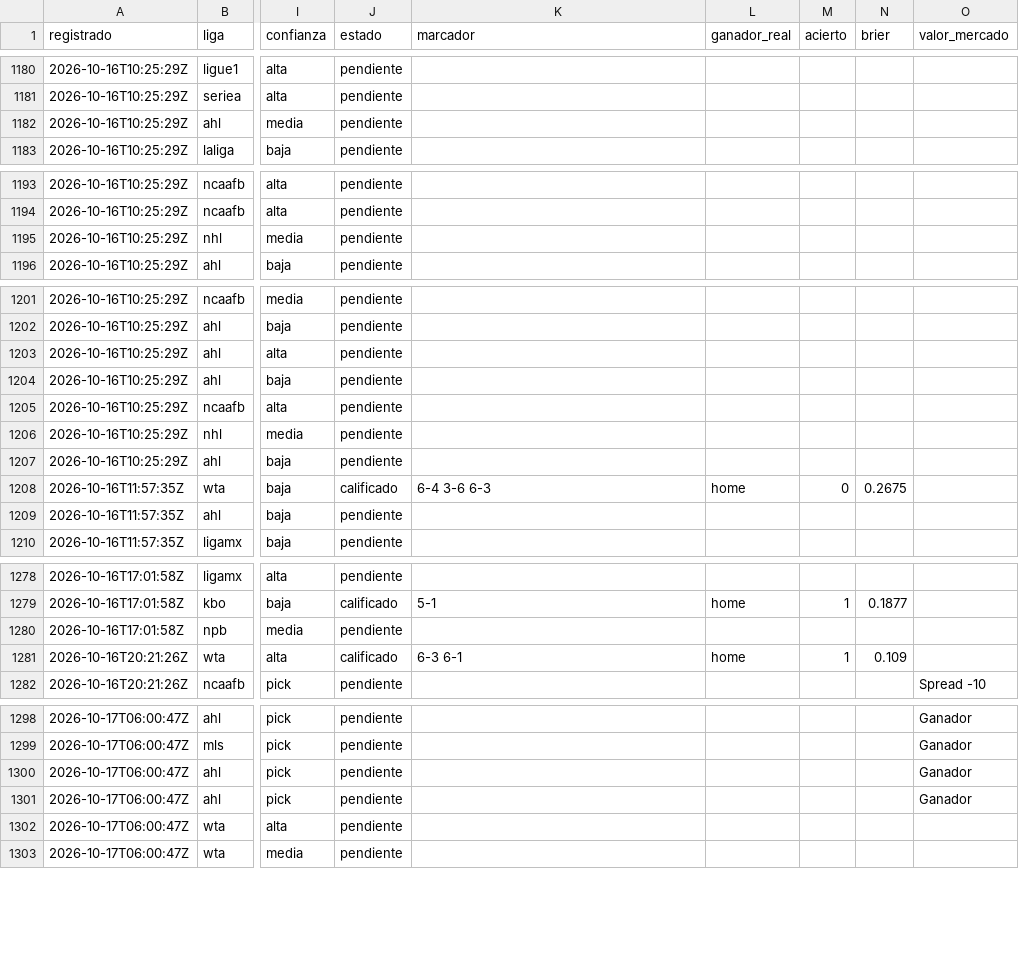
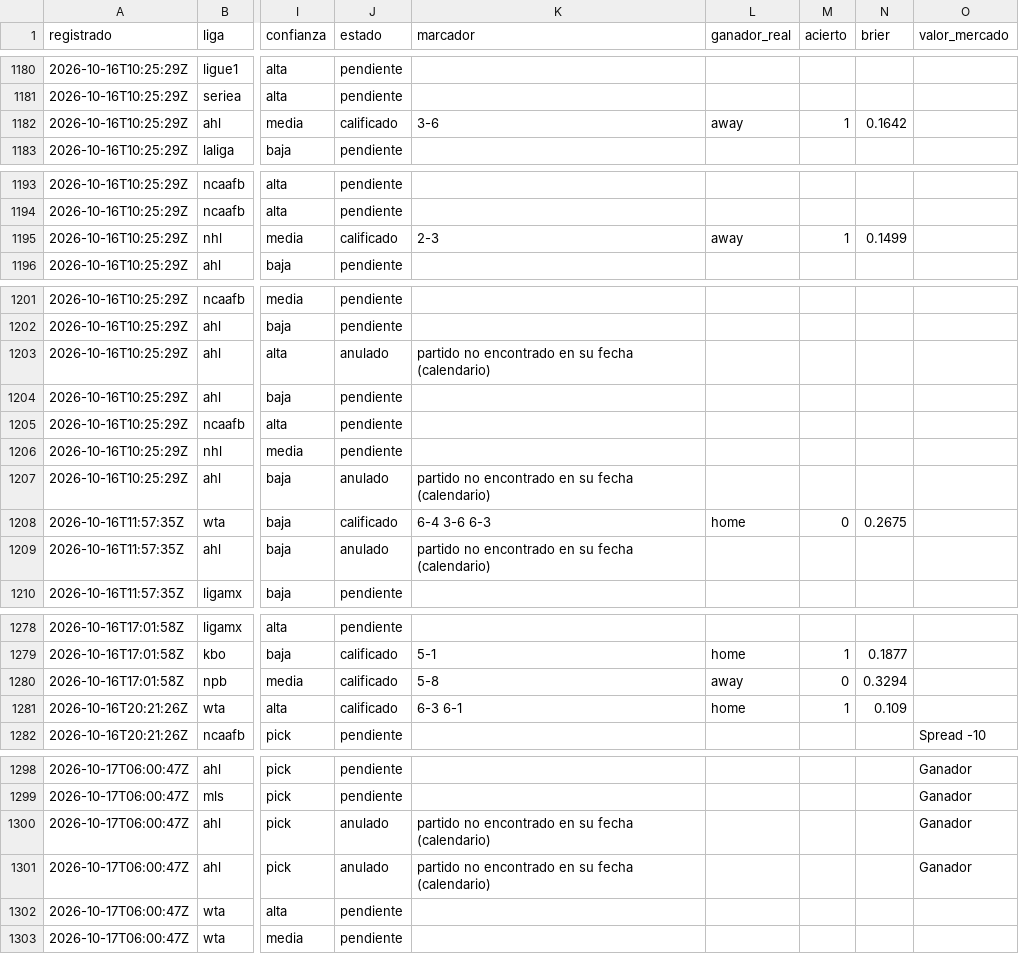
Before and after one commit to tenisman12/edgeline, a CSV file: salida/historial_calificado.csv, drawn as a sheet; only a part is shown, gaps mark what is left out; the diff covers the shown part only; the diff names each change by its address in the sheet, - before the commit and + after, or states it on an @@ line.

```diff
--- a/salida/historial_calificado.csv
+++ b/salida/historial_calificado.csv
-J1182 (estado): pendiente
+J1182 (estado): calificado
-K1182 (marcador): (empty)
+K1182 (marcador): 3-6
-L1182 (ganador_real): (empty)
+L1182 (ganador_real): away
-M1182 (acierto): (empty)
+M1182 (acierto): 1
-N1182 (brier): (empty)
+N1182 (brier): 0.1642
-J1195 (estado): pendiente
+J1195 (estado): calificado
-K1195 (marcador): (empty)
+K1195 (marcador): 2-3
-L1195 (ganador_real): (empty)
+L1195 (ganador_real): away
-M1195 (acierto): (empty)
+M1195 (acierto): 1
-N1195 (brier): (empty)
+N1195 (brier): 0.1499
-J1203 (estado): pendiente
+J1203 (estado): anulado
-K1203 (marcador): (empty)
+K1203 (marcador): partido no encontrado en su fecha (calendario)
-J1207 (estado): pendiente
+J1207 (estado): anulado
-K1207 (marcador): (empty)
+K1207 (marcador): partido no encontrado en su fecha (calendario)
-J1209 (estado): pendiente
+J1209 (estado): anulado
-K1209 (marcador): (empty)
+K1209 (marcador): partido no encontrado en su fecha (calendario)
-J1280 (estado): pendiente
+J1280 (estado): calificado
-K1280 (marcador): (empty)
+K1280 (marcador): 5-8
-L1280 (ganador_real): (empty)
+L1280 (ganador_real): away
-M1280 (acierto): (empty)
+M1280 (acierto): 0
-N1280 (brier): (empty)
+N1280 (brier): 0.3294
-J1300:J1301 (estado): pendiente
+J1300:J1301 (estado): anulado
-K1300:K1301 (marcador): (empty)
+K1300:K1301 (marcador): partido no encontrado en su fecha (calendario)
```
Also changed, not shown: 4 edited cells elsewhere in this file, salida/clv_detalle.csv, salida/historial_angulos.csv, 49 other files.
